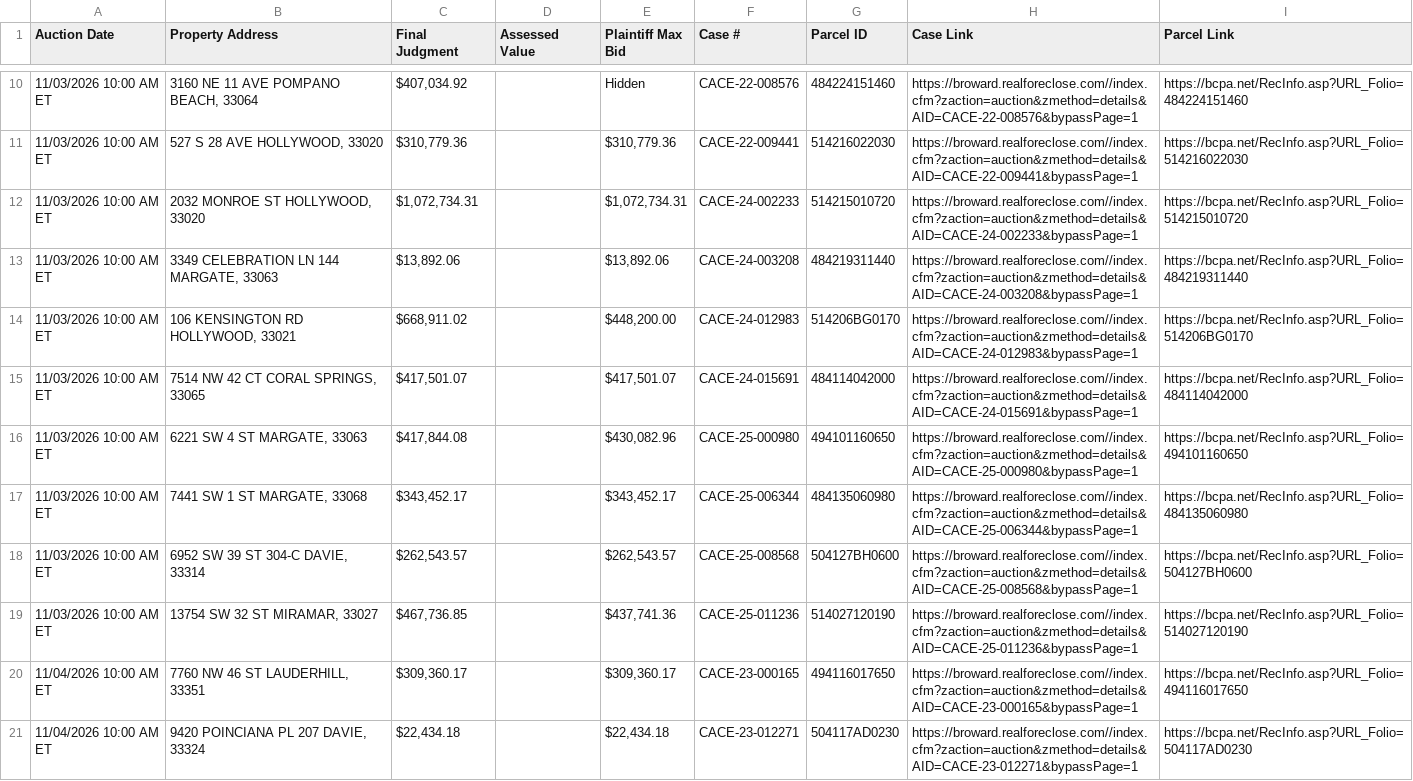
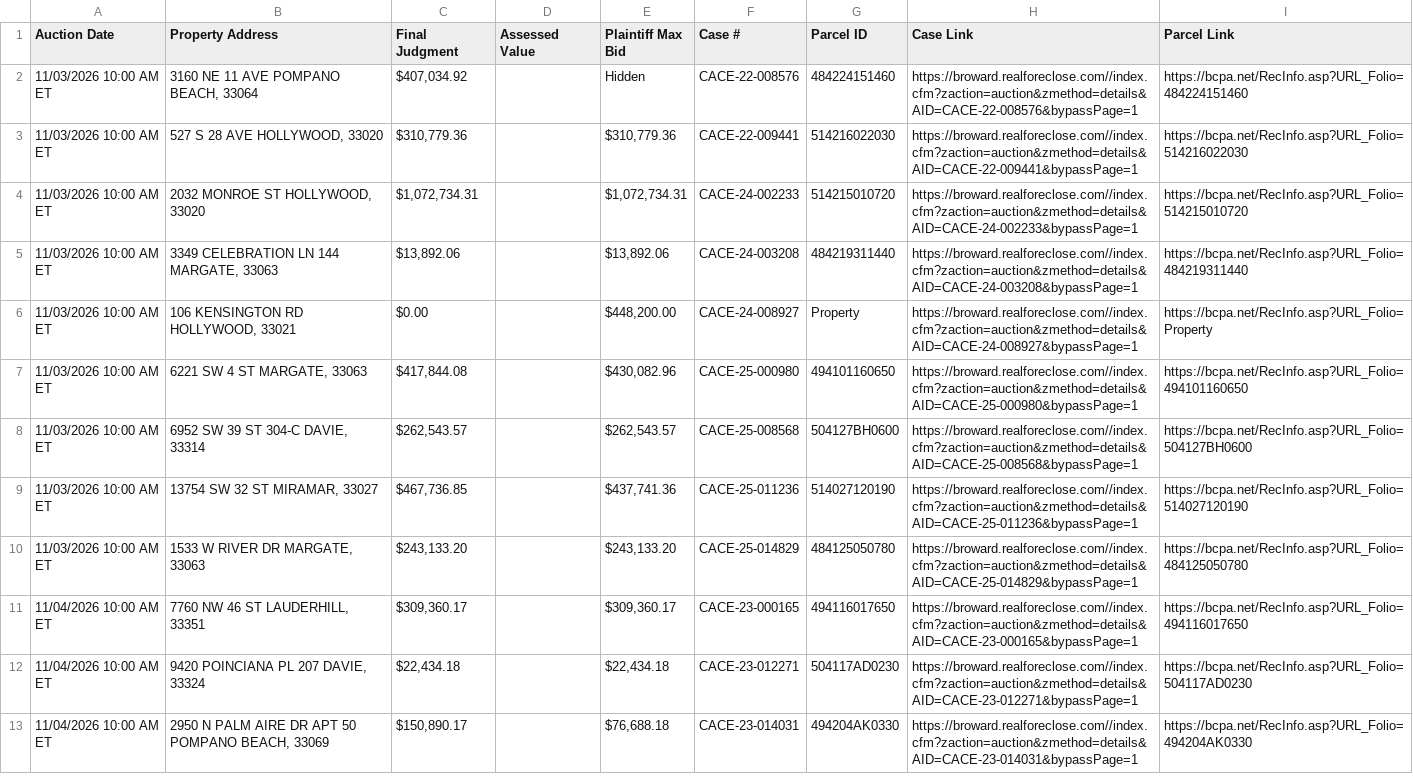
Before and after one commit to figlesias7/realforeclose-broward, a CSV file: data/active_foreclosures.csv, drawn as a sheet; only a part is shown, gaps mark what is left out; the shorter side is filled out with more unchanged rows; the diff covers the shown part only.

```diff
--- a/data/active_foreclosures.csv
+++ b/data/active_foreclosures.csv
@@ -13,8 +5,7 @@ Auction Date,Property Address,Final Judgment,Assessed Value,Plaintiff Max Bid,Ca
 11/03/2026 10:00 AM ET,"3349 CELEBRATION LN 144 MARGATE, 33063","$13,892.06",,"$13,892.06",CACE-24-003208,484219311440,https://broward.realforeclose.com//index.cfm?zaction=auction&zmethod=details&AID=CACE-24-003208&bypassPage=1,https://bcpa.net/RecInfo.asp?URL_Folio=484219311440
-11/03/2026 10:00 AM ET,"106 KENSINGTON RD HOLLYWOOD, 33021","$668,911.02",,"$448,200.00",CACE-24-012983,514206BG0170,https://broward.realforeclose.com//index.cfm?zaction=auction&zmethod=details&AID=CACE-24-012983&bypassPage=1,https://bcpa.net/RecInfo.asp?URL_Folio=514206BG0170
-11/03/2026 10:00 AM ET,"7514 NW 42 CT CORAL SPRINGS, 33065","$417,501.07",,"$417,501.07",CACE-24-015691,484114042000,https://broward.realforeclose.com//index.cfm?zaction=auction&zmethod=details&AID=CACE-24-015691&bypassPage=1,https://bcpa.net/RecInfo.asp?URL_Folio=484114042000
+11/03/2026 10:00 AM ET,"106 KENSINGTON RD HOLLYWOOD, 33021",$0.00,,"$448,200.00",CACE-24-008927,Property,https://broward.realforeclose.com//index.cfm?zaction=auction&zmethod=details&AID=CACE-24-008927&bypassPage=1,https://bcpa.net/RecInfo.asp?URL_Folio=Property
 11/03/2026 10:00 AM ET,"6221 SW 4 ST MARGATE, 33063","$417,844.08",,"$430,082.96",CACE-25-000980,494101160650,https://broward.realforeclose.com//index.cfm?zaction=auction&zmethod=details&AID=CACE-25-000980&bypassPage=1,https://bcpa.net/RecInfo.asp?URL_Folio=494101160650
-11/03/2026 10:00 AM ET,"7441 SW 1 ST MARGATE, 33068","$343,452.17",,"$343,452.17",CACE-25-006344,484135060980,https://broward.realforeclose.com//index.cfm?zaction=auction&zmethod=details&AID=CACE-25-006344&bypassPage=1,https://bcpa.net/RecInfo.asp?URL_Folio=484135060980
 11/03/2026 10:00 AM ET,"6952 SW 39 ST 304-C DAVIE, 33314","$262,543.57",,"$262,543.57",CACE-25-008568,504127BH0600,https://broward.realforeclose.com//index.cfm?zaction=auction&zmethod=details&AID=CACE-25-008568&bypassPage=1,https://bcpa.net/RecInfo.asp?URL_Folio=504127BH0600
 11/03/2026 10:00 AM ET,"13754 SW 32 ST MIRAMAR, 33027","$467,736.85",,"$437,741.36",CACE-25-011236,514027120190,https://broward.realforeclose.com//index.cfm?zaction=auction&zmethod=details&AID=CACE-25-011236&bypassPage=1,https://bcpa.net/RecInfo.asp?URL_Folio=514027120190
+11/03/2026 10:00 AM ET,"1533 W RIVER DR MARGATE, 33063","$243,133.20",,"$243,133.20",CACE-25-014829,484125050780,https://broward.realforeclose.com//index.cfm?zaction=auction&zmethod=details&AID=CACE-25-014829&bypassPage=1,https://bcpa.net/RecInfo.asp?URL_Folio=484125050780
 11/04/2026 10:00 AM ET,"7760 NW 46 ST LAUDERHILL, 33351","$309,360.17",,"$309,360.17",CACE-23-000165,494116017650,https://broward.realforeclose.com//index.cfm?zaction=auction&zmethod=details&AID=CACE-23-000165&bypassPage=1,https://bcpa.net/RecInfo.asp?URL_Folio=494116017650
```
Also changed, not shown: 1 added row, 11 removed rows and 22 edited cells elsewhere in this file, data/all_seen.csv, data/event_log.csv, 3 other files.
